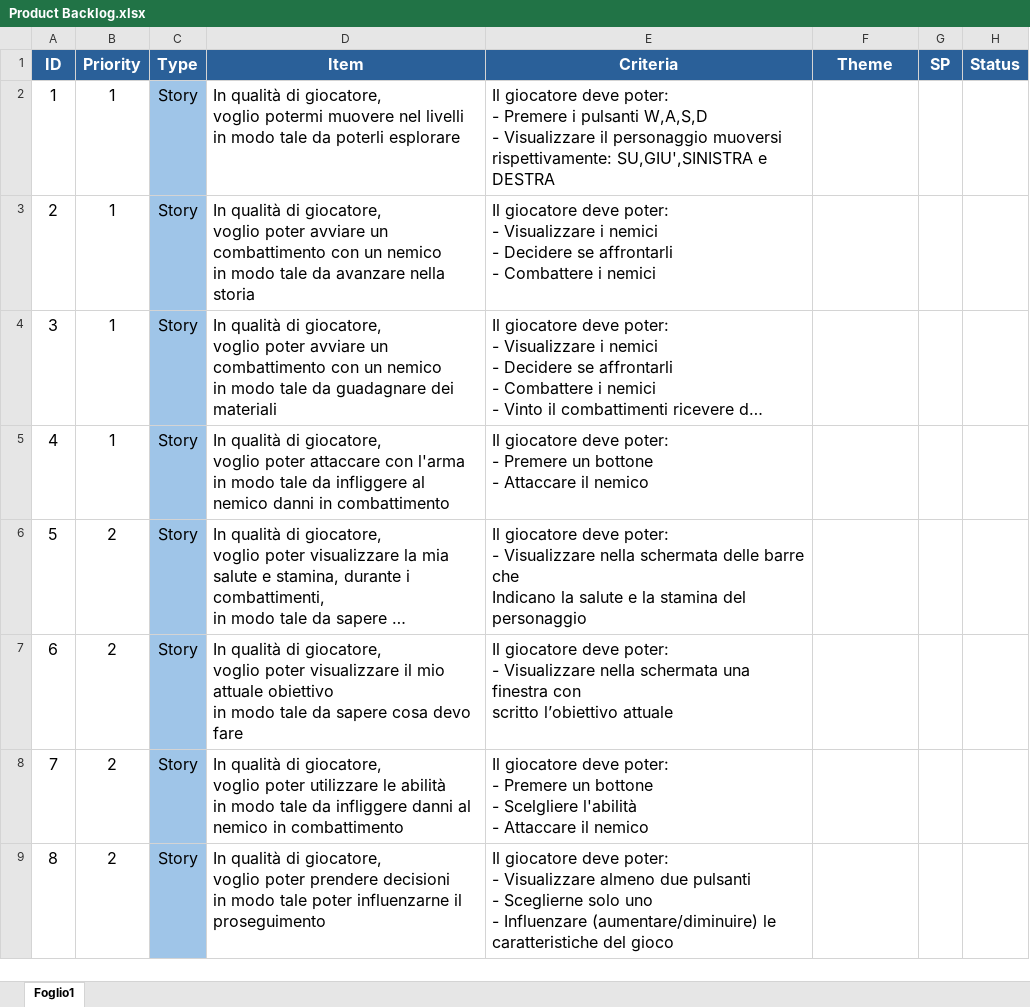
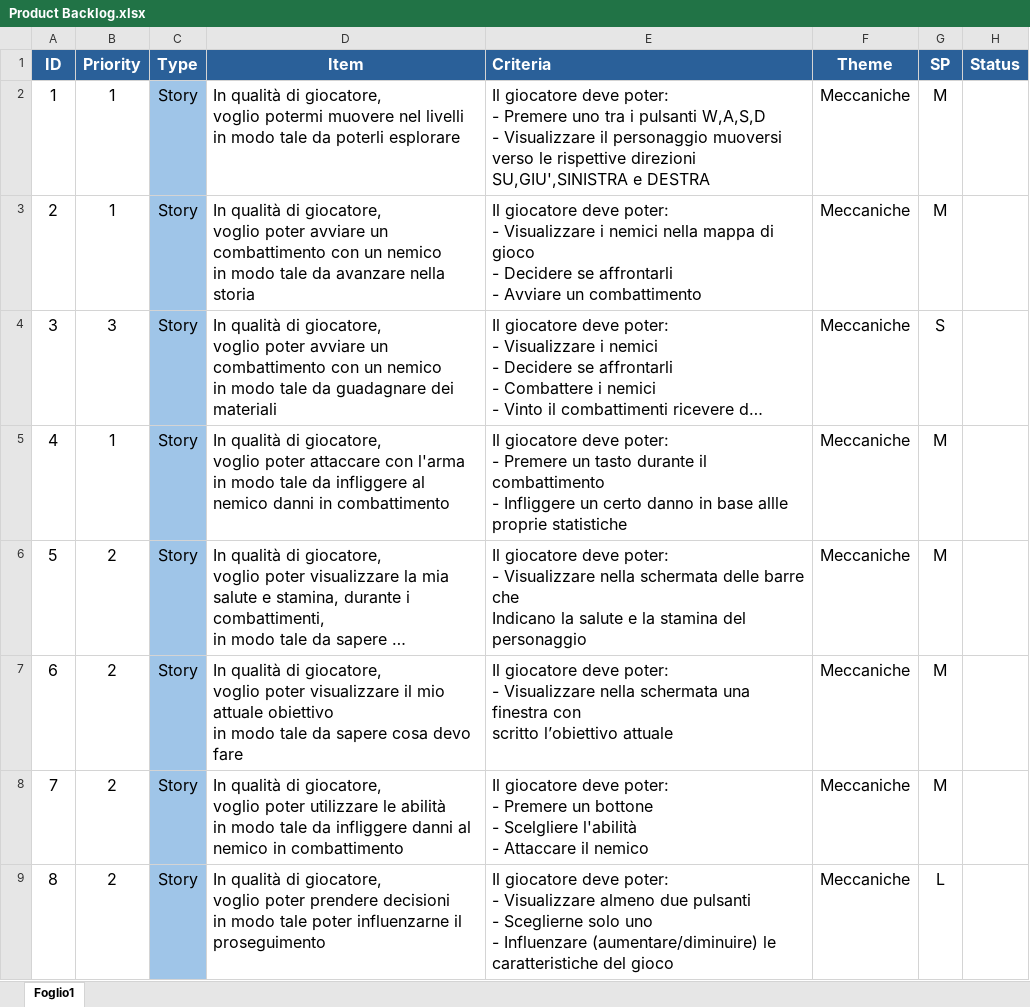
Before and after one commit to weiss25r/Progetto-ISS-2022-2023, an Excel workbook: docs/backlogs/Product Backlog.xlsx, sheet Foglio1, drawn as a sheet; only a part is shown; long unchanged cells end in …; values as stored, in another font and other column widths than the file's, no borders; charts and pictures not drawn; ↵ is a line break in a cell; the diff covers the shown part only; the diff names each change by its address in the sheet, - before the commit and + after, or states it on an @@ line.

Commit message:
Product backlog aggiornato

```diff
--- a/docs/backlogs/Product Backlog.xlsx (sheet Foglio1)
+++ b/docs/backlogs/Product Backlog.xlsx (sheet Foglio1)
-E1 alignment: center
+E1 alignment: left
-E2 (Criteria): …- Premere i pulsanti W,A,S,D ↵ - Visualizzare il personaggio muoversi ↵ rispettivamente: SU,GIU',SINISTRA e…
+E2 (Criteria): …- Premere uno tra i pulsanti W,A,S,D ↵ - Visualizzare il personaggio muoversi ↵ verso le rispettive direzioni SU,GIU',SINISTRA e…
-F2:F9 (Theme): (empty)
+F2:F9 (Theme): Meccaniche
-G2:G3 (SP): (empty)
+G2:G3 (SP): M
-E3 (Criteria): …i nemici ↵ - Decidere se affrontarli ↵ - Combattere i nemici
+E3 (Criteria): …i nemici nella mappa di gioco ↵ - Decidere se affrontarli ↵ - Avviare un combattimento
-B4 (Priority): 1
+B4 (Priority): 3
-G4 (SP): (empty)
+G4 (SP): S
-E5 (Criteria): …Premere un bottone ↵ - Attaccare il nemico
+E5 (Criteria): …Premere un tasto durante il combattimento ↵ - Infliggere un certo danno in base allle proprie statistiche
-G5:G8 (SP): (empty)
+G5:G8 (SP): M
-G9 (SP): (empty)
+G9 (SP): L
```
Also changed, not shown: 50 edited cells and cell formats elsewhere in this sheet.
